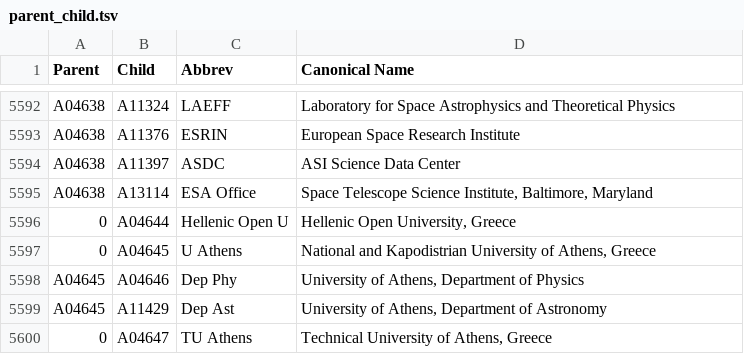
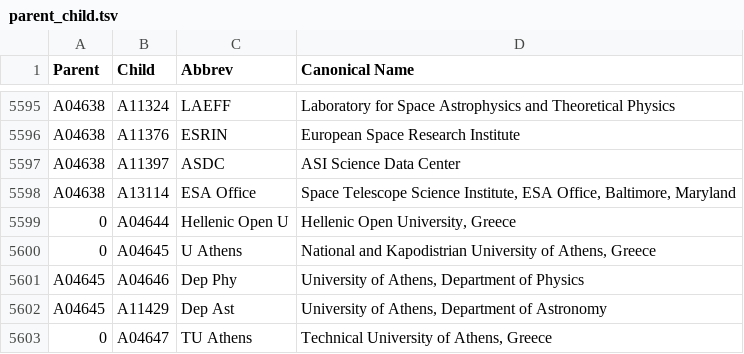
Before and after one commit to adsabs/CanonicalAffiliations, a TSV file: parent_child.tsv, drawn as a sheet; only a part is shown, gaps mark what is left out; the diff covers the shown part only.

```diff
--- a/parent_child.tsv
+++ b/parent_child.tsv
@@ -5594,3 +5597,3 @@ A04638	A11376	ESRIN	European Space Research Institute
 A04638	A11397	ASDC	ASI Science Data Center
-A04638	A13114	ESA Office	Space Telescope Science Institute, Baltimore, Maryland
+A04638	A13114	ESA Office	Space Telescope Science Institute, ESA Office, Baltimore, Maryland
 0	A04644	Hellenic Open U	Hellenic Open University, Greece
```
Also changed, not shown: 20 added rows, 1 removed row and 6 edited cells elsewhere in this file.
